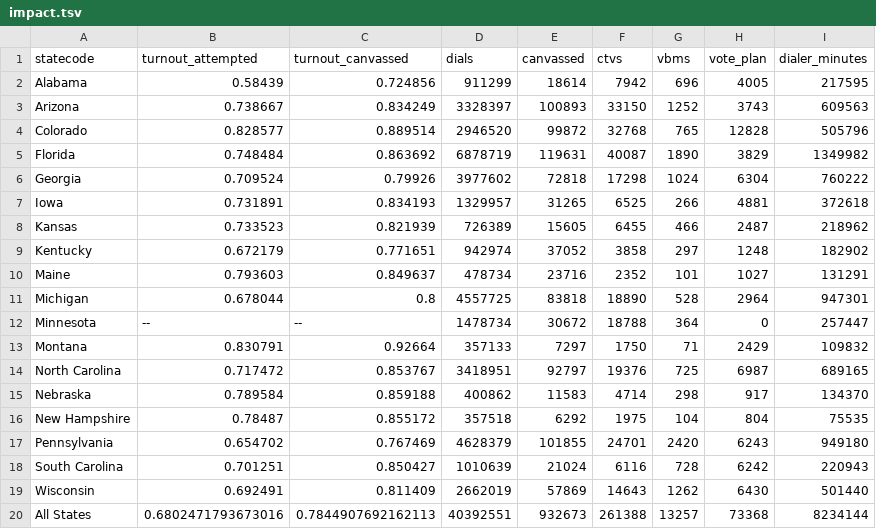
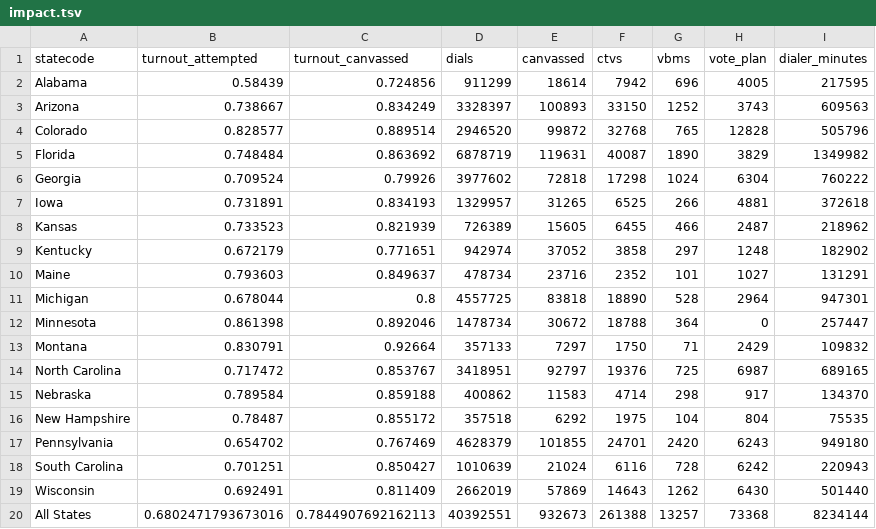
Before and after one commit to sabrinadchan/ptp-2020-dialer-interactive, a TSV file: data/program/impact.tsv, drawn as a sheet.

Commit message:
Add MN turnout data

```diff
--- a/data/program/impact.tsv
+++ b/data/program/impact.tsv
@@ -11,3 +11,3 @@ Maine	0.793603	0.849637	478734	23716	2352	101	1027	131291
 Michigan	0.678044	0.8	4557725	83818	18890	528	2964	947301
-Minnesota	--	--	1478734	30672	18788	364	0	257447
+Minnesota	0.861398	0.892046	1478734	30672	18788	364	0	257447
 Montana	0.830791	0.92664	357133	7297	1750	71	2429	109832
```
